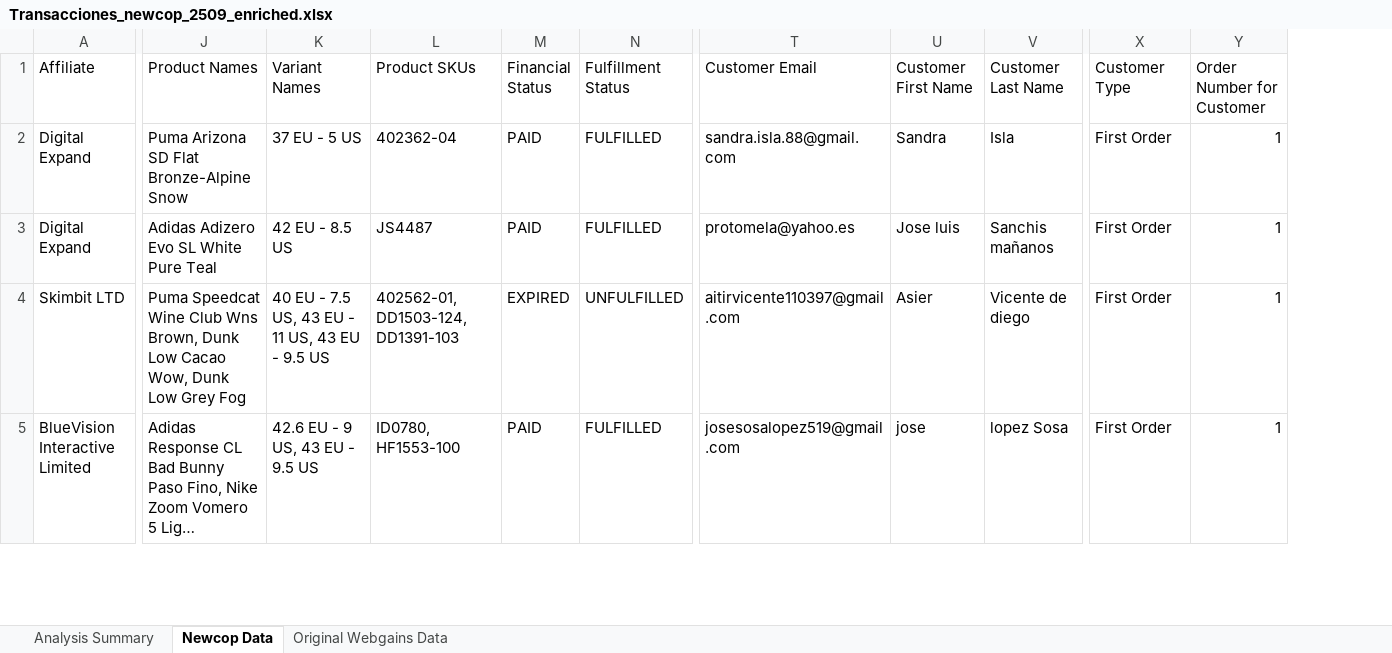
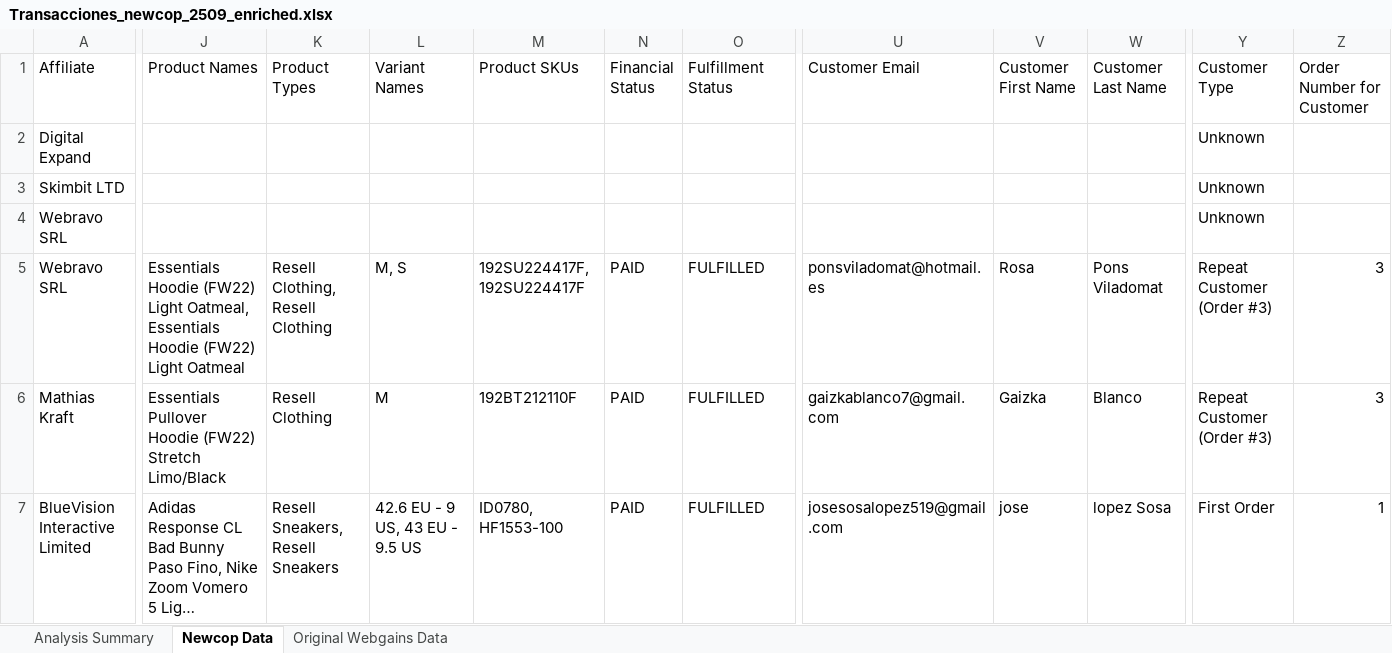
Before and after one commit to jiaxiangcheng/newcop-tools, an Excel workbook: scripts/generate_report_from_webgains/enriched_webgains_reports/Transacciones_newcop_2509_enriched.xlsx, sheet Newcop Data, drawn as a sheet; only a part is shown, gaps mark what is left out; long unchanged cells end in …; values as stored, in another font and other column widths than the file's, no cell formats; removed rows and columns are numbered as before the commit, all else as after; rows hold the shown columns only; the diff covers the shown part only; the diff names each change by its address in the sheet, - before the commit and + after, or states it on an @@ line.

```diff
--- a/scripts/generate_report_from_webgains/enriched_webgains_reports/Transacciones_newcop_2509_enriched.xlsx (sheet Newcop Data)
+++ b/scripts/generate_report_from_webgains/enriched_webgains_reports/Transacciones_newcop_2509_enriched.xlsx (sheet Newcop Data)
+column K (Product Types), row 7: Resell Sneakers, Resell Sneakers
-J2 (Product Names): Puma Arizona SD Flat Bronze-Alpine Snow
+J2 (Product Names): (empty)
-L2 (Variant Names): 37 EU - 5 US
+L2 (Variant Names): (empty)
-M2 (Product SKUs): 402362-04
+M2 (Product SKUs): (empty)
-N2 (Financial Status): PAID
+N2 (Financial Status): (empty)
-O2 (Fulfillment Status): FULFILLED
+O2 (Fulfillment Status): (empty)
-U2 (Customer Email): sandra.isla.88@gmail.com
+U2 (Customer Email): (empty)
-V2 (Customer First Name): Sandra
+V2 (Customer First Name): (empty)
-W2 (Customer Last Name): Isla
+W2 (Customer Last Name): (empty)
-Y2 (Customer Type): First Order
+Y2 (Customer Type): Unknown
-Z2 (Order Number for Customer): 1
+Z2 (Order Number for Customer): (empty)
-row 3: Digital Expand | Adidas Adizero Evo SL White Pure Teal | 42 EU - 8.5 US | JS4487 | PAID | FULFILLED | protomela@yahoo.es | Jose luis | Sanchis mañanos | First Order | 1
-J3 (Product Names): Puma Speedcat Wine Club Wns Brown, Dunk Low Cacao Wow, Dunk Low Grey Fog
+J3 (Product Names): (empty)
-L3 (Variant Names): 40 EU - 7.5 US, 43 EU - 11 US, 43 EU - 9.5 US
+L3 (Variant Names): (empty)
-M3 (Product SKUs): 402562-01, DD1503-124, DD1391-103
+M3 (Product SKUs): (empty)
-N3 (Financial Status): EXPIRED
+N3 (Financial Status): (empty)
-O3 (Fulfillment Status): UNFULFILLED
+O3 (Fulfillment Status): (empty)
-U3 (Customer Email): aitirvicente110397@gmail.com
+U3 (Customer Email): (empty)
-V3 (Customer First Name): Asier
+V3 (Customer First Name): (empty)
-W3 (Customer Last Name): Vicente de diego
+W3 (Customer Last Name): (empty)
-Y3 (Customer Type): First Order
+Y3 (Customer Type): Unknown
-Z3 (Order Number for Customer): 1
+Z3 (Order Number for Customer): (empty)
+row 4: Webravo SRL |  |  |  |  |  |  |  |  |  | Unknown
@@ row 8 moved to row 5: Webravo SRL @@
```
Also changed, not shown: 16 added rows, 16 removed rows, 5 moved rows and 88 edited cells elsewhere in this sheet, sheet Analysis Summary, sheet Original Webgains Data, cell formats, scripts/generate_report_from_webgains/enriched_webgains_reports/Transacciones_Newcop_2604_enriched.xlsx, 10 other files.
